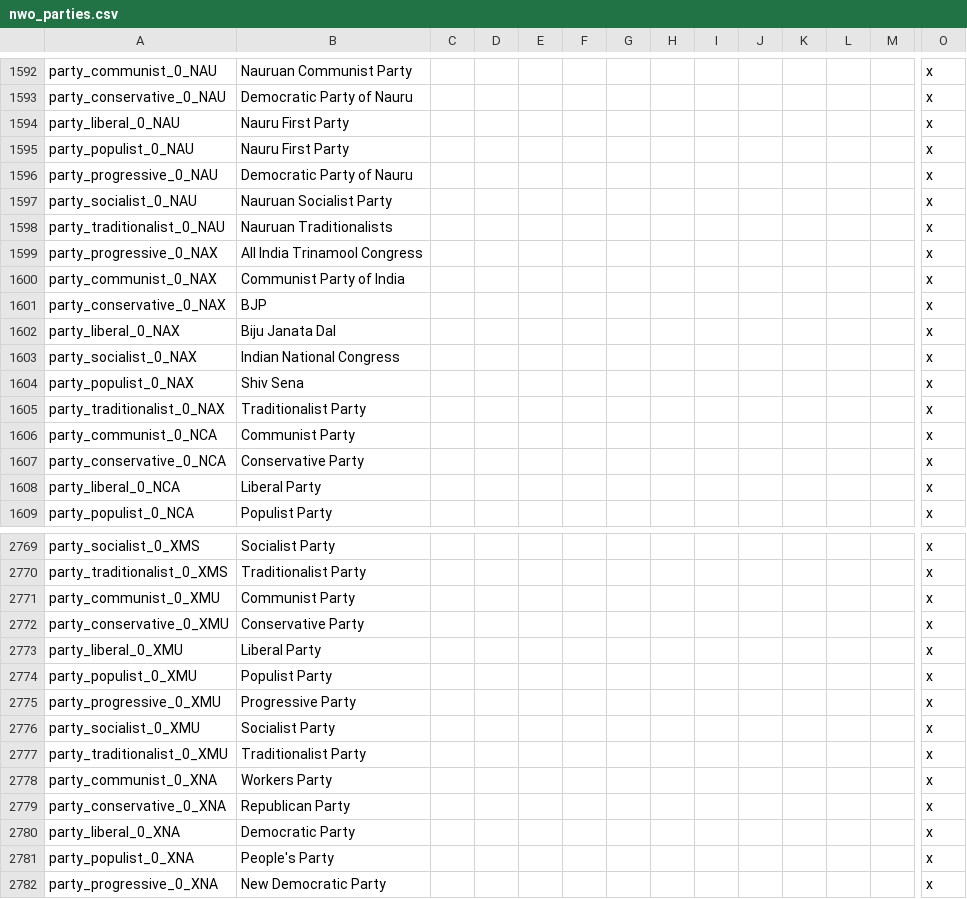
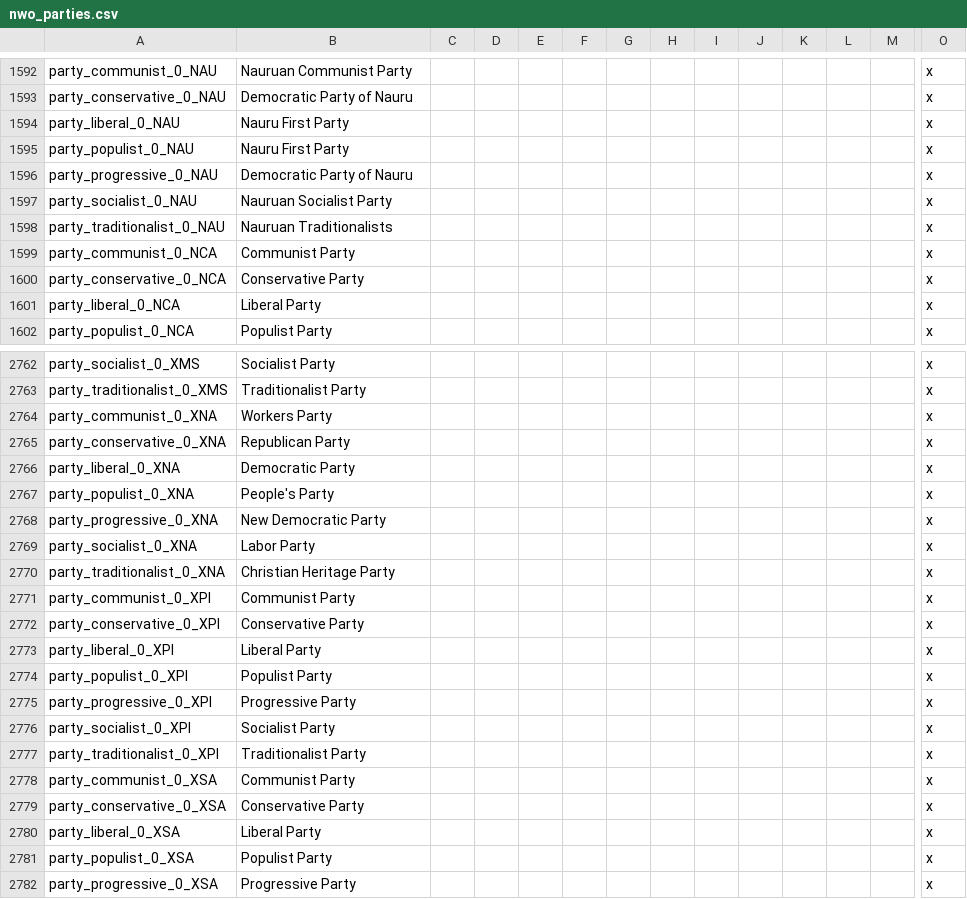
Before and after one commit to weatherhazards/POPCORNCINEMA, a CSV file: mod/CWEWildWasteland/localisation/nwo_parties.csv, drawn as a sheet; only a part is shown, gaps mark what is left out; the shorter side is filled out with more unchanged rows; rows hold the shown columns only; the diff names each change by its address in the sheet, - before the commit and + after, or states it on an @@ line.

```diff
--- a/mod/CWEWildWasteland/localisation/nwo_parties.csv
+++ b/mod/CWEWildWasteland/localisation/nwo_parties.csv
-row 1599: party_progressive_0_NAX | All India Trinamool Congress |  |  |  |  |  |  |  |  |  |  |  | x
-row 1600: party_communist_0_NAX | Communist Party of India |  |  |  |  |  |  |  |  |  |  |  | x
-row 1601: party_conservative_0_NAX | BJP |  |  |  |  |  |  |  |  |  |  |  | x
-row 1602: party_liberal_0_NAX | Biju Janata Dal |  |  |  |  |  |  |  |  |  |  |  | x
-row 1603: party_socialist_0_NAX | Indian National Congress |  |  |  |  |  |  |  |  |  |  |  | x
-row 1604: party_populist_0_NAX | Shiv Sena |  |  |  |  |  |  |  |  |  |  |  | x
-row 1605: party_traditionalist_0_NAX | Traditionalist Party |  |  |  |  |  |  |  |  |  |  |  | x
-row 2771: party_communist_0_XMU | Communist Party |  |  |  |  |  |  |  |  |  |  |  | x
-row 2772: party_conservative_0_XMU | Conservative Party |  |  |  |  |  |  |  |  |  |  |  | x
-row 2773: party_liberal_0_XMU | Liberal Party |  |  |  |  |  |  |  |  |  |  |  | x
-row 2774: party_populist_0_XMU | Populist Party |  |  |  |  |  |  |  |  |  |  |  | x
-row 2775: party_progressive_0_XMU | Progressive Party |  |  |  |  |  |  |  |  |  |  |  | x
-row 2776: party_socialist_0_XMU | Socialist Party |  |  |  |  |  |  |  |  |  |  |  | x
-row 2777: party_traditionalist_0_XMU | Traditionalist Party |  |  |  |  |  |  |  |  |  |  |  | x
```
Also changed, not shown: mod/CWEWildWasteland/map/definition.csv, 39 other files.
